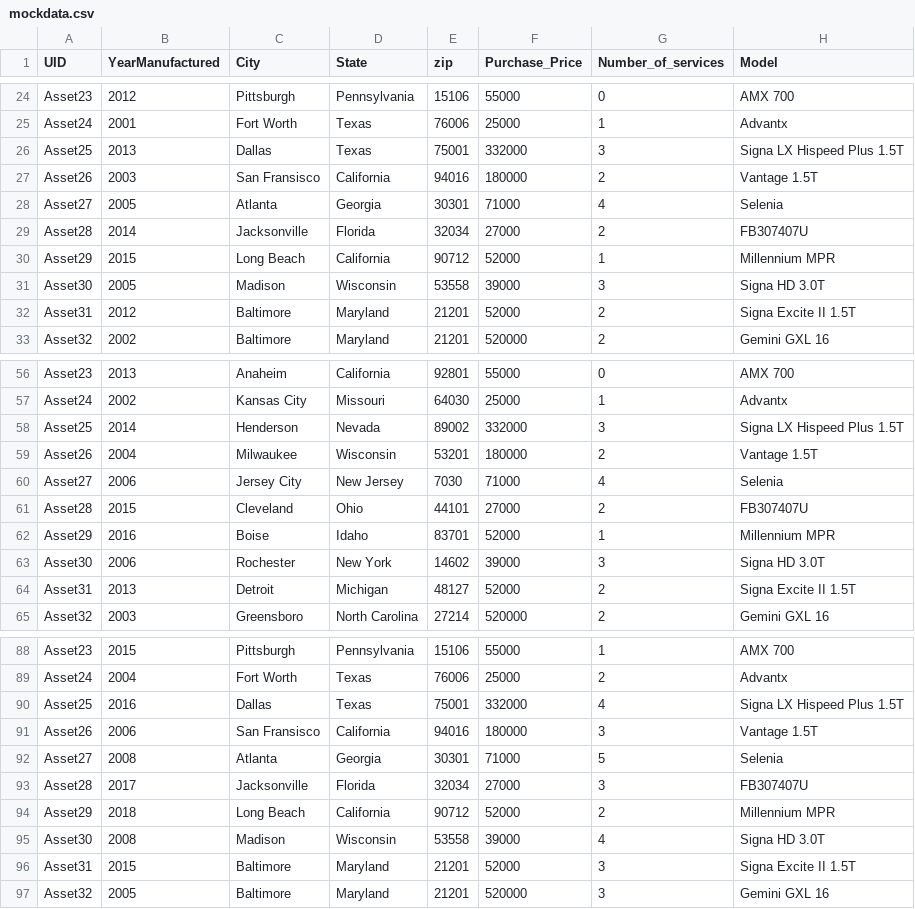
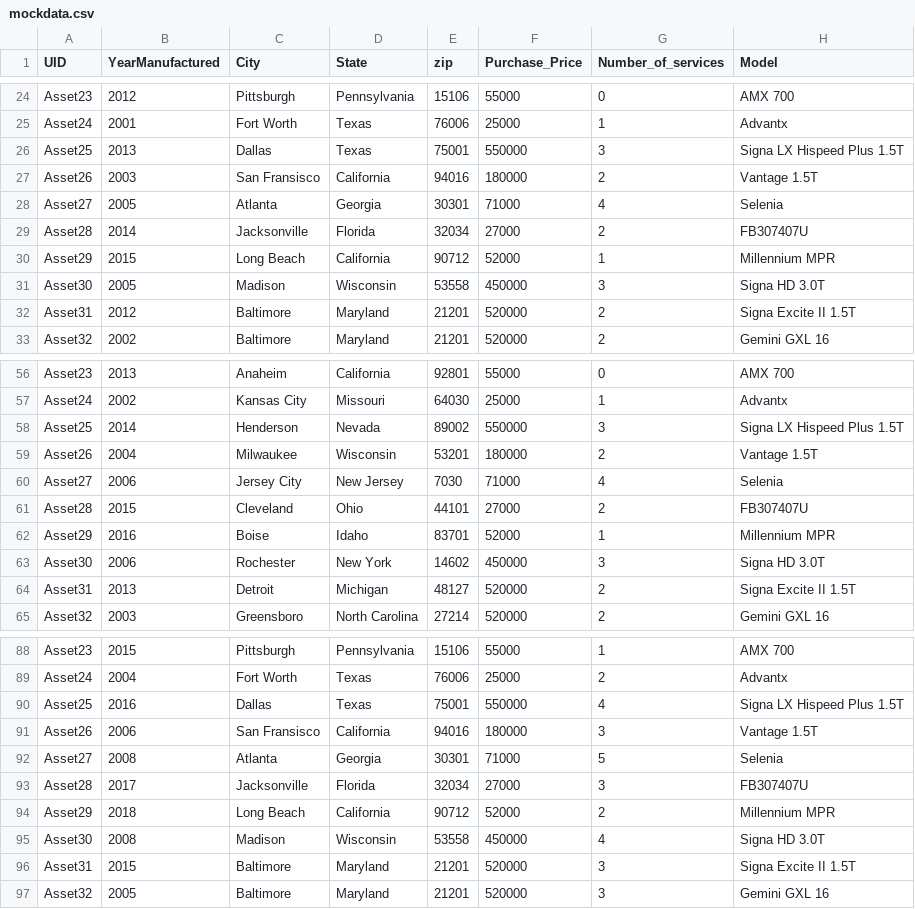
Before and after one commit to ayansaraf11/shiny-atp, a CSV file: mockdata.csv, drawn as a sheet; only a part is shown, gaps mark what is left out; the diff names each change by its address in the sheet, - before the commit and + after, or states it on an @@ line.

Commit message:
last purchase price fix

```diff
--- a/mockdata.csv
+++ b/mockdata.csv
-F26 (Purchase_Price): 332000
+F26 (Purchase_Price): 550000
-F31 (Purchase_Price): 39000
+F31 (Purchase_Price): 450000
-F32 (Purchase_Price): 52000
+F32 (Purchase_Price): 520000
-F58 (Purchase_Price): 332000
+F58 (Purchase_Price): 550000
-F63 (Purchase_Price): 39000
+F63 (Purchase_Price): 450000
-F64 (Purchase_Price): 52000
+F64 (Purchase_Price): 520000
-F90 (Purchase_Price): 332000
+F90 (Purchase_Price): 550000
-F95 (Purchase_Price): 39000
+F95 (Purchase_Price): 450000
-F96 (Purchase_Price): 52000
+F96 (Purchase_Price): 520000
```
